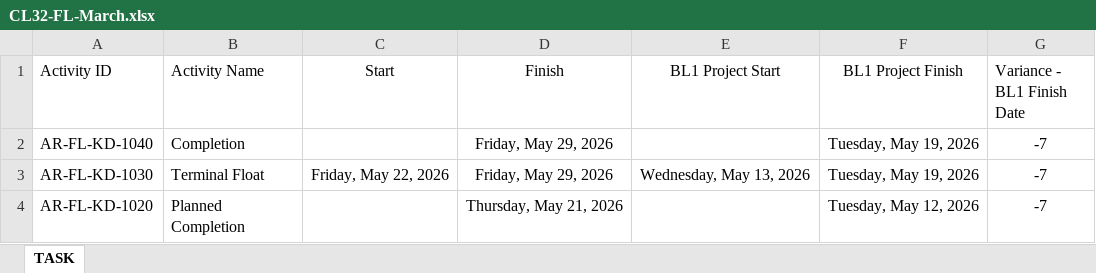
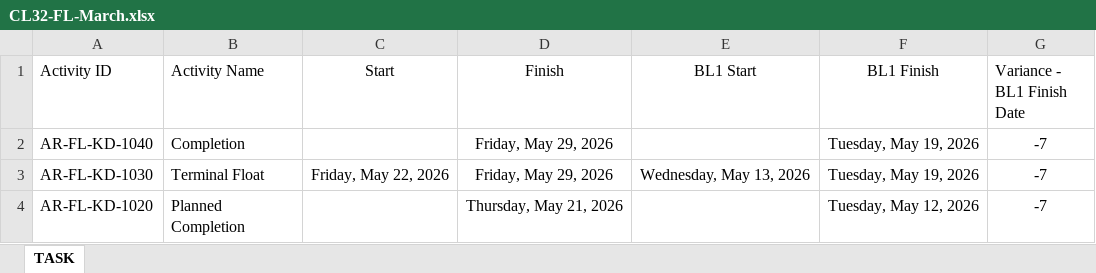
Before and after one commit to eamoakoe/Deliverable_Tracker, an Excel workbook: data/Flass/CL32-FL-March.xlsx, sheet TASK, drawn as a sheet; only a part is shown; values as stored, in another font and other column widths than the file's, no borders; the diff names each change by its address in the sheet, - before the commit and + after, or states it on an @@ line.

```diff
--- a/data/Flass/CL32-FL-March.xlsx (sheet TASK)
+++ b/data/Flass/CL32-FL-March.xlsx (sheet TASK)
-E1: BL1 Project Start
+E1: BL1 Start
-F1: BL1 Project Finish
+F1: BL1 Finish
```
Also changed, not shown: data/Flass/CL31-FL-March.xlsx.
